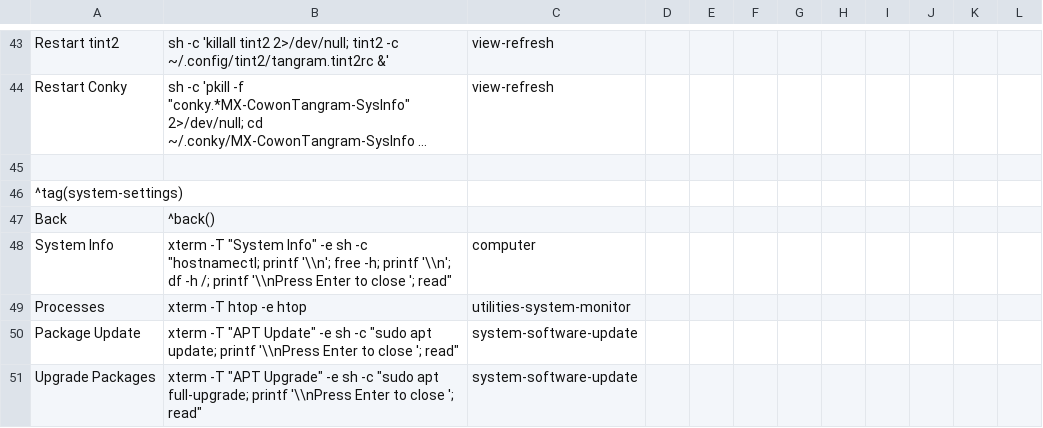
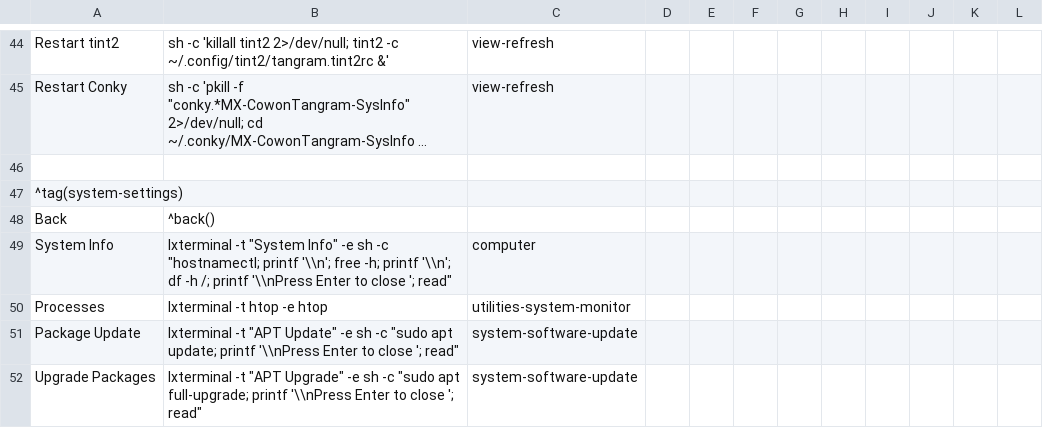
Before and after one commit to speccy88/raspberry_pi_zero_2w, a CSV file: dotfiles/.config/jgmenu/prepend.csv, drawn as a sheet; only a part is shown, gaps mark what is left out; long unchanged cells end in …; addresses are those after the commit; the diff covers the shown part only; the diff names each change by its address in the sheet, - before the commit and + after, or states it on an @@ line.

Commit message:
Optimize LXTerminal Openbox rice

```diff
--- a/dotfiles/.config/jgmenu/prepend.csv
+++ b/dotfiles/.config/jgmenu/prepend.csv
-B49: xterm -T "System Info"…
+B49: lxterminal -t "System Info"…
-B50: xterm -T htop -e htop
+B50: lxterminal -t htop -e htop
-B51: xterm -T "APT Update"…
+B51: lxterminal -t "APT Update"…
-B52: xterm -T "APT Upgrade"…
+B52: lxterminal -t "APT Upgrade"…
```
Also changed, not shown: 1 added row and 8 edited cells elsewhere in this file, 17 other files.
